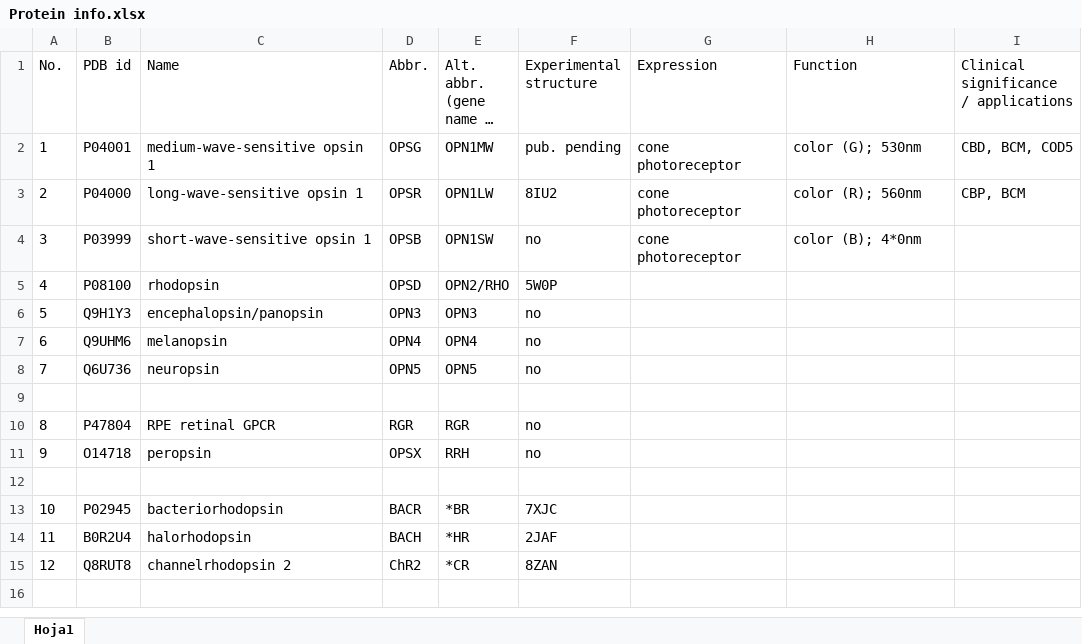
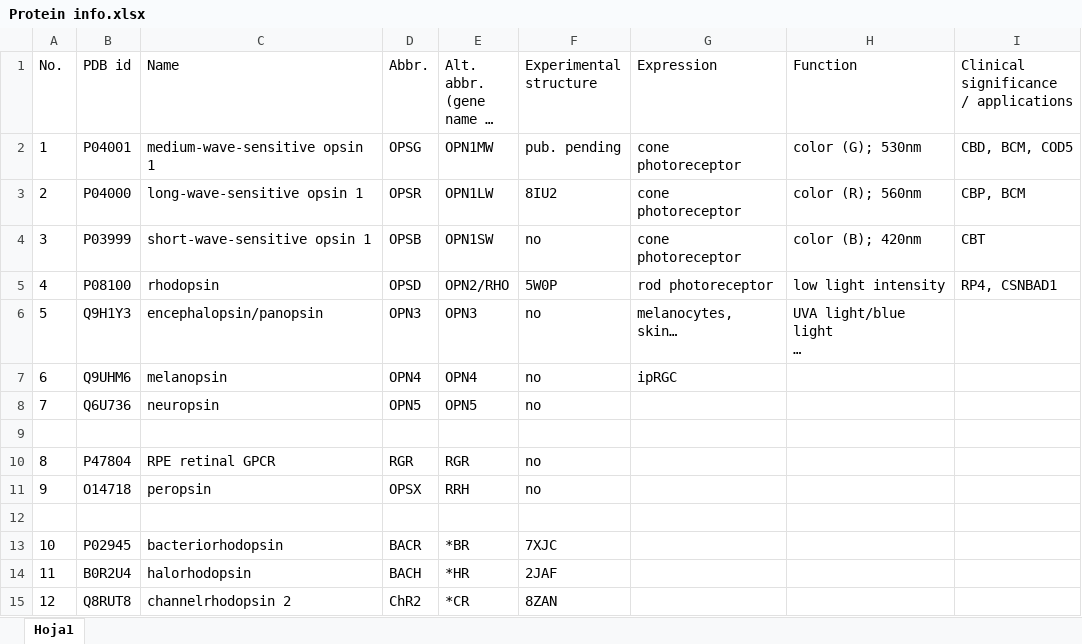
Before and after one commit to SiqiPan2008/Retinylidene-Proteins-QTY, an Excel workbook: QTY Design/Protein info.xlsx, sheet Hoja1, drawn as a sheet; long unchanged cells end in …; values as stored, in another font and other column widths than the file's, no borders; ↵ is a line break in a cell; the diff names each change by its address in the sheet, - before the commit and + after, or states it on an @@ line.

```diff
--- a/QTY Design/Protein info.xlsx (sheet Hoja1)
+++ b/QTY Design/Protein info.xlsx (sheet Hoja1)
-H4 (Function): color (B); 4*0nm
+H4 (Function): color (B); 420nm
-I4: (empty)
+I4: CBT
-G5 (Expression): (empty)
+G5 (Expression): rod photoreceptor
-H5 (Function): (empty)
+H5 (Function): low light intensity
-I5: (empty)
+I5: RP4, CSNBAD1
-G6 (Expression): (empty)
+G6 (Expression): melanocytes, skin…
-H6 (Function): (empty)
+H6 (Function): UVA light/blue light ↵ …
-G7 (Expression): (empty)
+G7 (Expression): ipRGC
```
Also changed, not shown: 3 other files.
